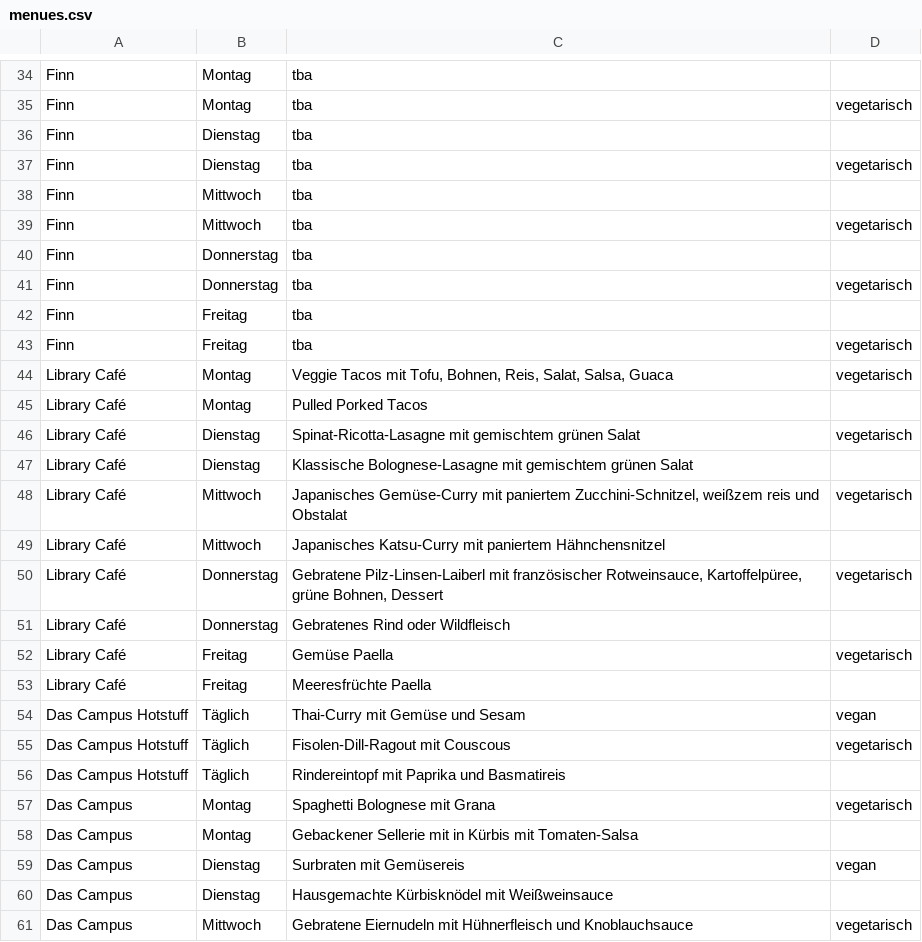
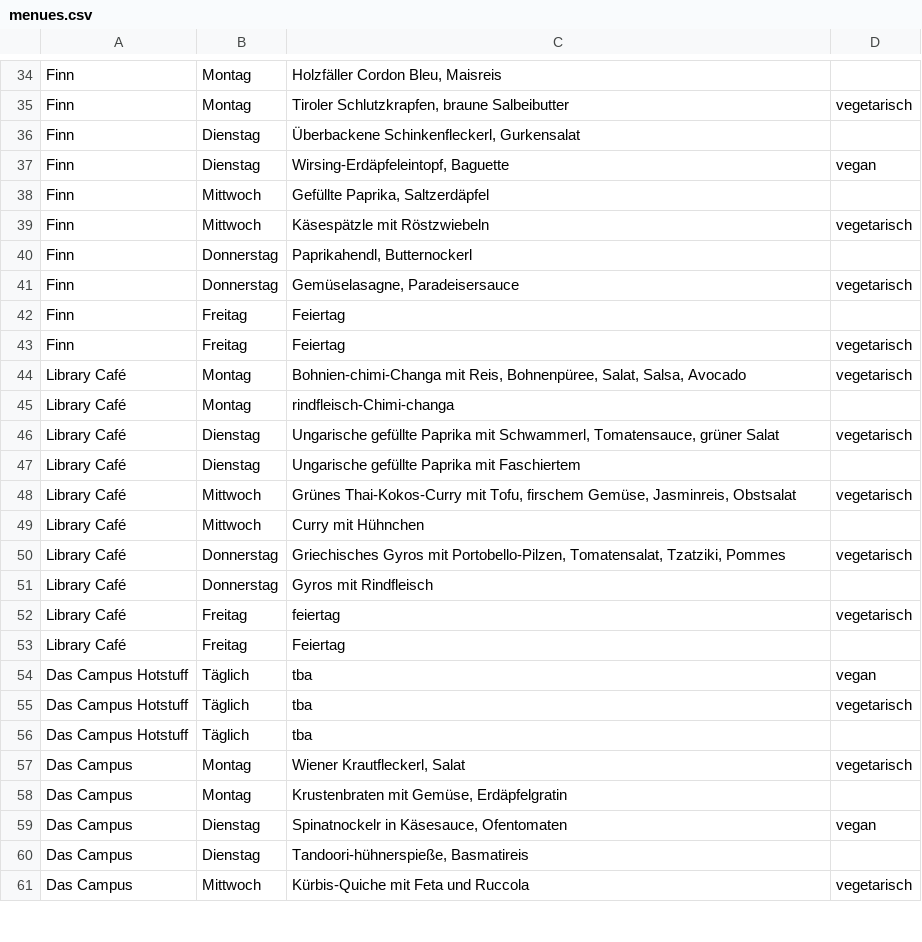
Before and after one commit to ClaraHimmelbauer/mittagsmenue_wu, a CSV file: data/menues.csv, drawn as a sheet; only a part is shown, gaps mark what is left out; the diff covers the shown part only; the diff names each change by its address in the sheet, - before the commit and + after, or states it on an @@ line.

```diff
--- a/data/menues.csv
+++ b/data/menues.csv
-C34: tba
+C34: Holzfäller Cordon Bleu, Maisreis
-C35: tba
+C35: Tiroler Schlutzkrapfen, braune Salbeibutter
-C36: tba
+C36: Überbackene Schinkenfleckerl, Gurkensalat
-C37: tba
+C37: Wirsing-Erdäpfeleintopf, Baguette
-D37: vegetarisch
+D37: vegan
-C38: tba
+C38: Gefüllte Paprika, Saltzerdäpfel
-C39: tba
+C39: Käsespätzle mit Röstzwiebeln
-C40: tba
+C40: Paprikahendl, Butternockerl
-C41: tba
+C41: Gemüselasagne, Paradeisersauce
-C42:C43: tba
+C42:C43: Feiertag
-C44: Veggie Tacos mit Tofu, Bohnen, Reis, Salat, Salsa, Guaca
+C44: Bohnien-chimi-Changa mit Reis, Bohnenpüree, Salat, Salsa, Avocado
-C45: Pulled Porked Tacos
+C45: rindfleisch-Chimi-changa
-C46: Spinat-Ricotta-Lasagne mit gemischtem grünen Salat
+C46: Ungarische gefüllte Paprika mit Schwammerl, Tomatensauce, grüner Salat
-C47: Klassische Bolognese-Lasagne mit gemischtem grünen Salat
+C47: Ungarische gefüllte Paprika mit Faschiertem
-C48: Japanisches Gemüse-Curry mit paniertem Zucchini-Schnitzel, weißzem reis und Obstalat
+C48: Grünes Thai-Kokos-Curry mit Tofu, firschem Gemüse, Jasminreis, Obstsalat
-C49: Japanisches Katsu-Curry mit paniertem Hähnchensnitzel
+C49: Curry mit Hühnchen
-C50: Gebratene Pilz-Linsen-Laiberl mit französischer Rotweinsauce, Kartoffelpüree, grüne Bohnen, Dessert
+C50: Griechisches Gyros mit Portobello-Pilzen, Tomatensalat, Tzatziki, Pommes
-C51: Gebratenes Rind oder Wildfleisch
+C51: Gyros mit Rindfleisch
-C52: Gemüse Paella
+C52: feiertag
-C53: Meeresfrüchte Paella
+C53: Feiertag
-C54: Thai-Curry mit Gemüse und Sesam
+C54: tba
-C55: Fisolen-Dill-Ragout mit Couscous
+C55: tba
-C56: Rindereintopf mit Paprika und Basmatireis
+C56: tba
-C57: Spaghetti Bolognese mit Grana
+C57: Wiener Krautfleckerl, Salat
-C58: Gebackener Sellerie mit in Kürbis mit Tomaten-Salsa
+C58: Krustenbraten mit Gemüse, Erdäpfelgratin
-C59: Surbraten mit Gemüsereis
+C59: Spinatnockelr in Käsesauce, Ofentomaten
-C60: Hausgemachte Kürbisknödel mit Weißweinsauce
+C60: Tandoori-hühnerspieße, Basmatireis
-C61: Gebratene Eiernudeln mit Hühnerfleisch und Knoblauchsauce
+C61: Kürbis-Quiche mit Feta und Ruccola
```
Also changed, not shown: 57 edited cells elsewhere in this file.
